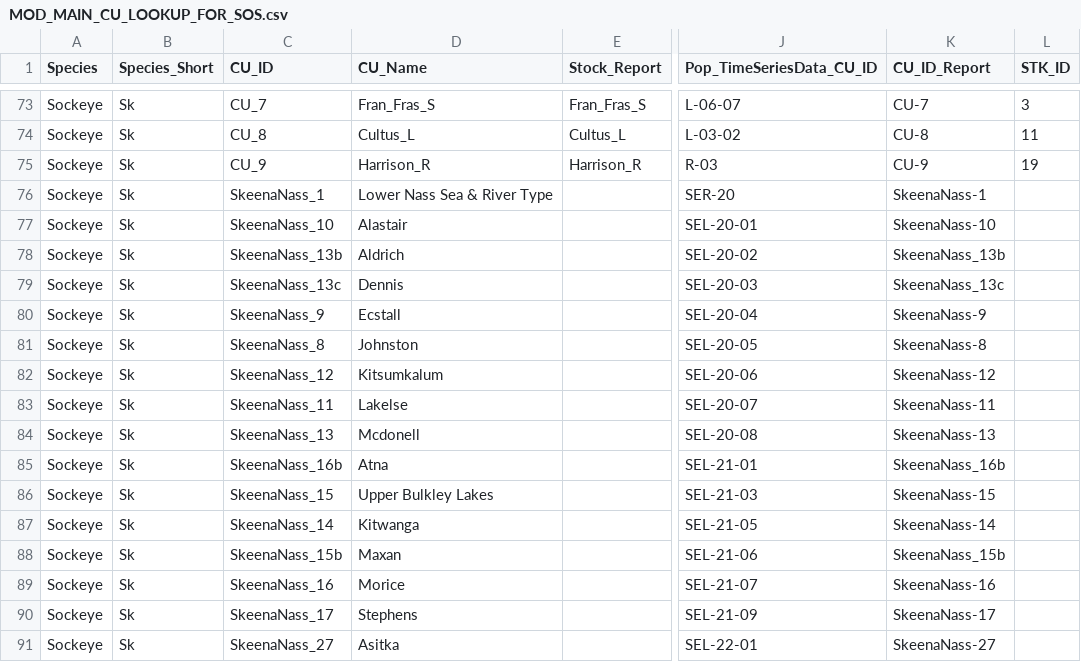
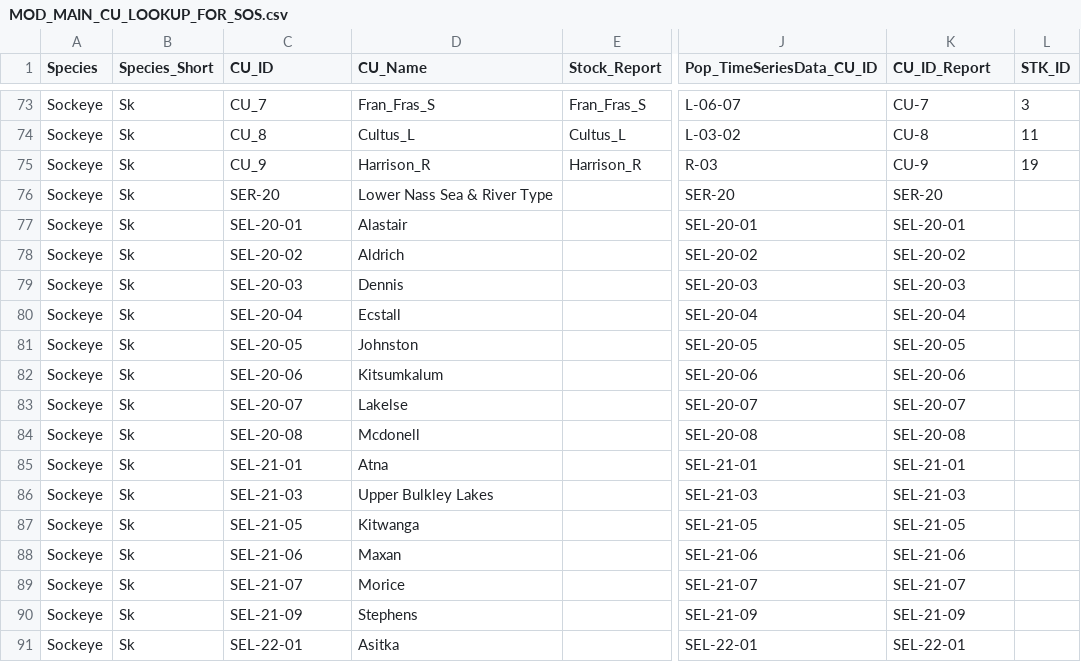
Before and after one commit to SOLV-Code/Scanner-Data-Processing, a CSV file: DATA_LOOKUP_FILES/MOD_MAIN_CU_LOOKUP_FOR_SOS.csv, drawn as a sheet; only a part is shown, gaps mark what is left out; the diff covers the shown part only; the diff names each change by its address in the sheet, - before the commit and + after, or states it on an @@ line.

```diff
--- a/DATA_LOOKUP_FILES/MOD_MAIN_CU_LOOKUP_FOR_SOS.csv
+++ b/DATA_LOOKUP_FILES/MOD_MAIN_CU_LOOKUP_FOR_SOS.csv
-C76 (CU_ID): SkeenaNass_1
+C76 (CU_ID): SER-20
-K76 (CU_ID_Report): SkeenaNass-1
+K76 (CU_ID_Report): SER-20
-C77 (CU_ID): SkeenaNass_10
+C77 (CU_ID): SEL-20-01
-K77 (CU_ID_Report): SkeenaNass-10
+K77 (CU_ID_Report): SEL-20-01
-C78 (CU_ID): SkeenaNass_13b
+C78 (CU_ID): SEL-20-02
-K78 (CU_ID_Report): SkeenaNass_13b
+K78 (CU_ID_Report): SEL-20-02
-C79 (CU_ID): SkeenaNass_13c
+C79 (CU_ID): SEL-20-03
-K79 (CU_ID_Report): SkeenaNass_13c
+K79 (CU_ID_Report): SEL-20-03
-C80 (CU_ID): SkeenaNass_9
+C80 (CU_ID): SEL-20-04
-K80 (CU_ID_Report): SkeenaNass-9
+K80 (CU_ID_Report): SEL-20-04
-C81 (CU_ID): SkeenaNass_8
+C81 (CU_ID): SEL-20-05
-K81 (CU_ID_Report): SkeenaNass-8
+K81 (CU_ID_Report): SEL-20-05
-C82 (CU_ID): SkeenaNass_12
+C82 (CU_ID): SEL-20-06
-K82 (CU_ID_Report): SkeenaNass-12
+K82 (CU_ID_Report): SEL-20-06
-C83 (CU_ID): SkeenaNass_11
+C83 (CU_ID): SEL-20-07
-K83 (CU_ID_Report): SkeenaNass-11
+K83 (CU_ID_Report): SEL-20-07
-C84 (CU_ID): SkeenaNass_13
+C84 (CU_ID): SEL-20-08
-K84 (CU_ID_Report): SkeenaNass-13
+K84 (CU_ID_Report): SEL-20-08
-C85 (CU_ID): SkeenaNass_16b
+C85 (CU_ID): SEL-21-01
-K85 (CU_ID_Report): SkeenaNass_16b
+K85 (CU_ID_Report): SEL-21-01
-C86 (CU_ID): SkeenaNass_15
+C86 (CU_ID): SEL-21-03
-K86 (CU_ID_Report): SkeenaNass-15
+K86 (CU_ID_Report): SEL-21-03
-C87 (CU_ID): SkeenaNass_14
+C87 (CU_ID): SEL-21-05
-K87 (CU_ID_Report): SkeenaNass-14
+K87 (CU_ID_Report): SEL-21-05
-C88 (CU_ID): SkeenaNass_15b
+C88 (CU_ID): SEL-21-06
-K88 (CU_ID_Report): SkeenaNass_15b
+K88 (CU_ID_Report): SEL-21-06
-C89 (CU_ID): SkeenaNass_16
+C89 (CU_ID): SEL-21-07
-K89 (CU_ID_Report): SkeenaNass-16
+K89 (CU_ID_Report): SEL-21-07
-C90 (CU_ID): SkeenaNass_17
+C90 (CU_ID): SEL-21-09
-K90 (CU_ID_Report): SkeenaNass-17
+K90 (CU_ID_Report): SEL-21-09
-C91 (CU_ID): SkeenaNass_27
+C91 (CU_ID): SEL-22-01
-K91 (CU_ID_Report): SkeenaNass-27
+K91 (CU_ID_Report): SEL-22-01
```
Also changed, not shown: 68 edited cells elsewhere in this file, 4 other files.
